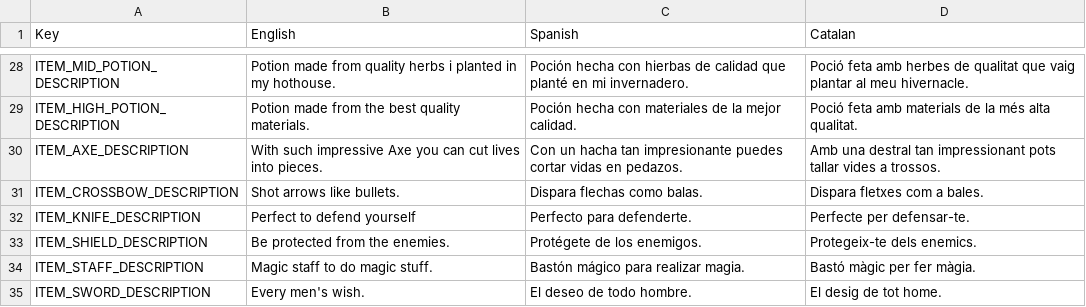
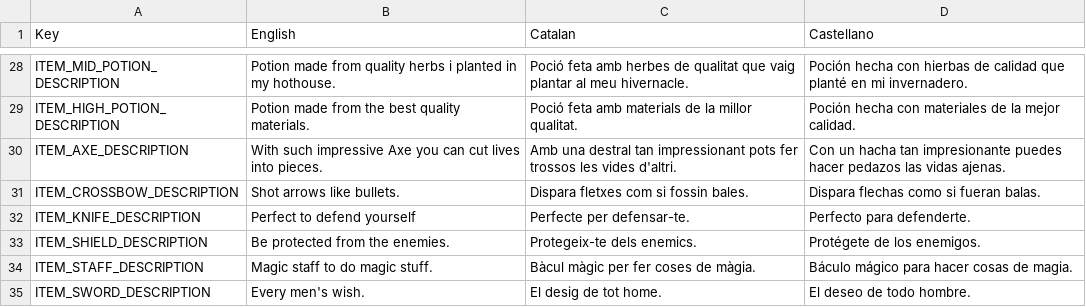
Before and after one commit to JKiller3766/ShoppingGame, a CSV file: Assets/Files/languages.csv, drawn as a sheet; only a part is shown, gaps mark what is left out; removed rows and columns are numbered as before the commit, all else as after; the diff covers the shown part only; the diff names each change by its address in the sheet, - before the commit and + after, or states it on an @@ line.

```diff
--- a/Assets/Files/languages.csv
+++ b/Assets/Files/languages.csv
-column C (Spanish), rows 28-35: Poción hecha con hierbas de calidad que planté en mi invernadero. | Poción hecha con materiales de la mejor calidad. | Con un hacha tan impresionante puedes cortar vidas en pedazos. | Dispara flechas como balas. | Perfecto para defenderte. | Protégete de los enemigos. | Bastón mágico para realizar magia. | El deseo de todo hombre.
+column D (Castellano), rows 28-35: Poción hecha con hierbas de calidad que planté en mi invernadero. | Poción hecha con materiales de la mejor calidad. | Con un hacha tan impresionante puedes hacer pedazos las vidas ajenas. | Dispara flechas como si fueran balas. | Perfecto para defenderte. | Protégete de los enemigos. | Báculo mágico para hacer cosas de magia. | El deseo de todo hombre.
-C29 (Catalan): …de la més alta qualitat.
+C29 (Catalan): …de la millor qualitat.
-C30 (Catalan): …impressionant pots tallar vides a trossos.
+C30 (Catalan): …impressionant pots fer trossos les vides d'altri.
-C31 (Catalan): Dispara fletxes com a bales.
+C31 (Catalan): Dispara fletxes com si fossin bales.
-C34 (Catalan): Bastó màgic per fer màgia.
+C34 (Catalan): Bàcul màgic per fer coses de màgia.
```
Also changed, not shown: 11 edited cells elsewhere in this file, 9 other files.
